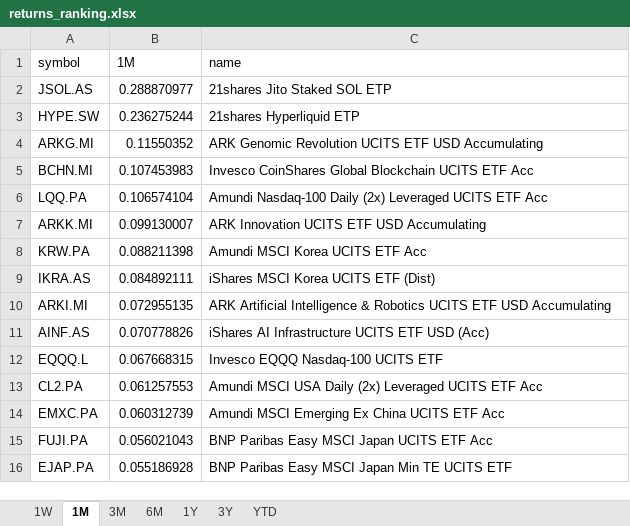
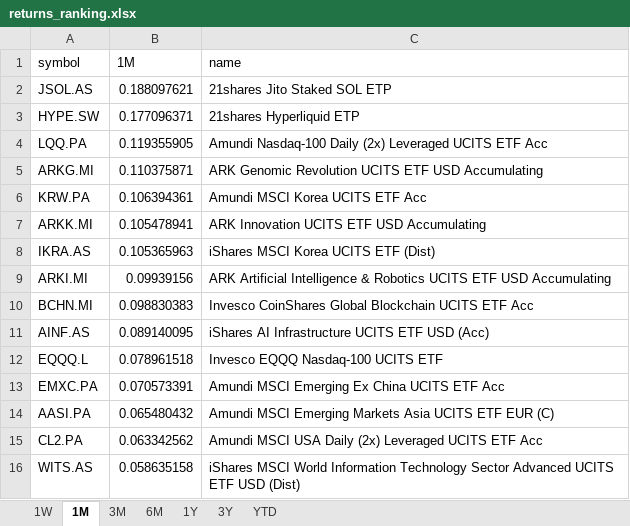
Before and after one commit to laceto/myfinance2, an Excel workbook: data/results/etf/returns_ranking.xlsx, sheet 1M, drawn as a sheet; values as stored, in another font and other column widths than the file's, no borders; removed rows and columns are numbered as before the commit, all else as after; the diff names each change by its address in the sheet, - before the commit and + after, or states it on an @@ line.

```diff
--- a/data/results/etf/returns_ranking.xlsx (sheet 1M)
+++ b/data/results/etf/returns_ranking.xlsx (sheet 1M)
-B2 (1M): 0.288870977
+B2 (1M): 0.188097621
-B3 (1M): 0.236275244
+B3 (1M): 0.177096371
-row 4: ARKG.MI | 0.11550352 | ARK Genomic Revolution UCITS ETF USD Accumulating
-row 5: BCHN.MI | 0.107453983 | Invesco CoinShares Global Blockchain UCITS ETF Acc
-B4 (1M): 0.106574104
+B4 (1M): 0.119355905
-row 7: ARKK.MI | 0.099130007 | ARK Innovation UCITS ETF USD Accumulating
+row 5: ARKG.MI | 0.110375871 | ARK Genomic Revolution UCITS ETF USD Accumulating
-B6 (1M): 0.088211398
+B6 (1M): 0.106394361
+row 7: ARKK.MI | 0.105478941 | ARK Innovation UCITS ETF USD Accumulating
-B8 (1M): 0.084892111
+B8 (1M): 0.105365963
-B9 (1M): 0.072955135
+B9 (1M): 0.09939156
+row 10: BCHN.MI | 0.098830383 | Invesco CoinShares Global Blockchain UCITS ETF Acc
-B11 (1M): 0.070778826
+B11 (1M): 0.089140095
-B12 (1M): 0.067668315
+B12 (1M): 0.078961518
-row 13: CL2.PA | 0.061257553 | Amundi MSCI USA Daily (2x) Leveraged UCITS ETF Acc
-B13 (1M): 0.060312739
+B13 (1M): 0.070573391
-row 15: FUJI.PA | 0.056021043 | BNP Paribas Easy MSCI Japan UCITS ETF Acc
-row 16: EJAP.PA | 0.055186928 | BNP Paribas Easy MSCI Japan Min TE UCITS ETF
+row 14: AASI.PA | 0.065480432 | Amundi MSCI Emerging Markets Asia UCITS ETF EUR (C)
+row 15: CL2.PA | 0.063342562 | Amundi MSCI USA Daily (2x) Leveraged UCITS ETF Acc
+row 16: WITS.AS | 0.058635158 | iShares MSCI World Information Technology Sector Advanced UCITS ETF USD (Dist)
```
Also changed, not shown: sheet 1W, sheet 3M, sheet 6M, sheet 3Y, sheet 1Y, sheet YTD, 2 other files.
